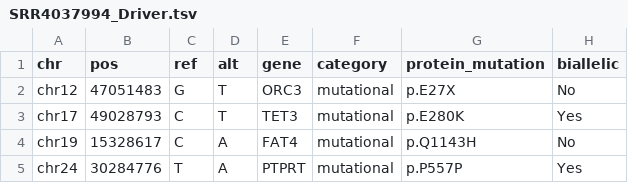
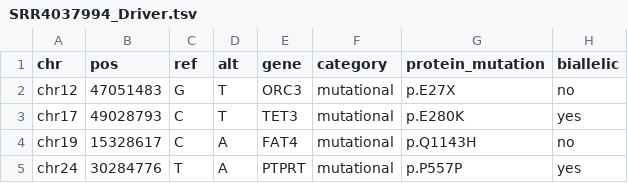
Before and after one commit to eugeniomazzone/chromoscope, a TSV file: sampleData/SRR4037994_Driver.tsv, drawn as a sheet.

Commit message:
Add modification for K9 samples

```diff
--- a/sampleData/SRR4037994_Driver.tsv
+++ b/sampleData/SRR4037994_Driver.tsv
@@ -1,5 +1,5 @@
 chr	pos	ref	alt	gene	category	protein_mutation	biallelic
-chr12	47051483	G	T	ORC3	mutational	p.E27X	No
-chr17	49028793	C	T	TET3	mutational	p.E280K	Yes
-chr19	15328617	C	A	FAT4	mutational	p.Q1143H	No
-chr24	30284776	T	A	PTPRT	mutational	p.P557P	Yes
+chr12	47051483	G	T	ORC3	mutational	p.E27X	no
+chr17	49028793	C	T	TET3	mutational	p.E280K	yes
+chr19	15328617	C	A	FAT4	mutational	p.Q1143H	no
+chr24	30284776	T	A	PTPRT	mutational	p.P557P	yes
```
Also changed, not shown: 1 other file.
